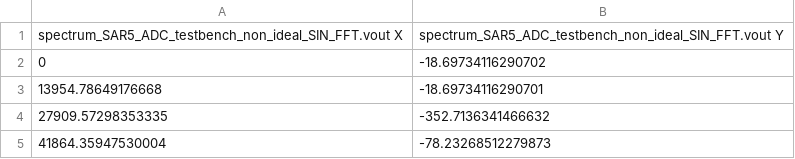
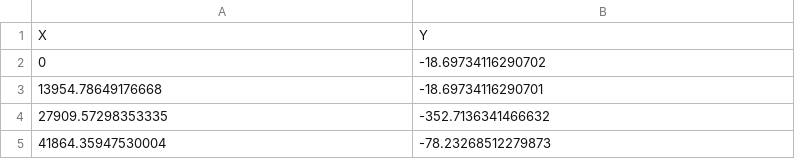
Before and after one commit to jagjordi/IL2239-presentation, a CSV file: data/spectrum.csv, drawn as a sheet; only a part is shown; removed rows and columns are numbered as before the commit, all else as after; the diff names each change by its address in the sheet, - before the commit and + after, or states it on an @@ line.

```diff
--- a/data/spectrum.csv
+++ b/data/spectrum.csv
-row 1: spectrum_SAR5_ADC_testbench_non_ideal_SIN_FFT.vout X | spectrum_SAR5_ADC_testbench_non_ideal_SIN_FFT.vout Y
+row 1: X | Y
```
Also changed, not shown: 6 other files.
